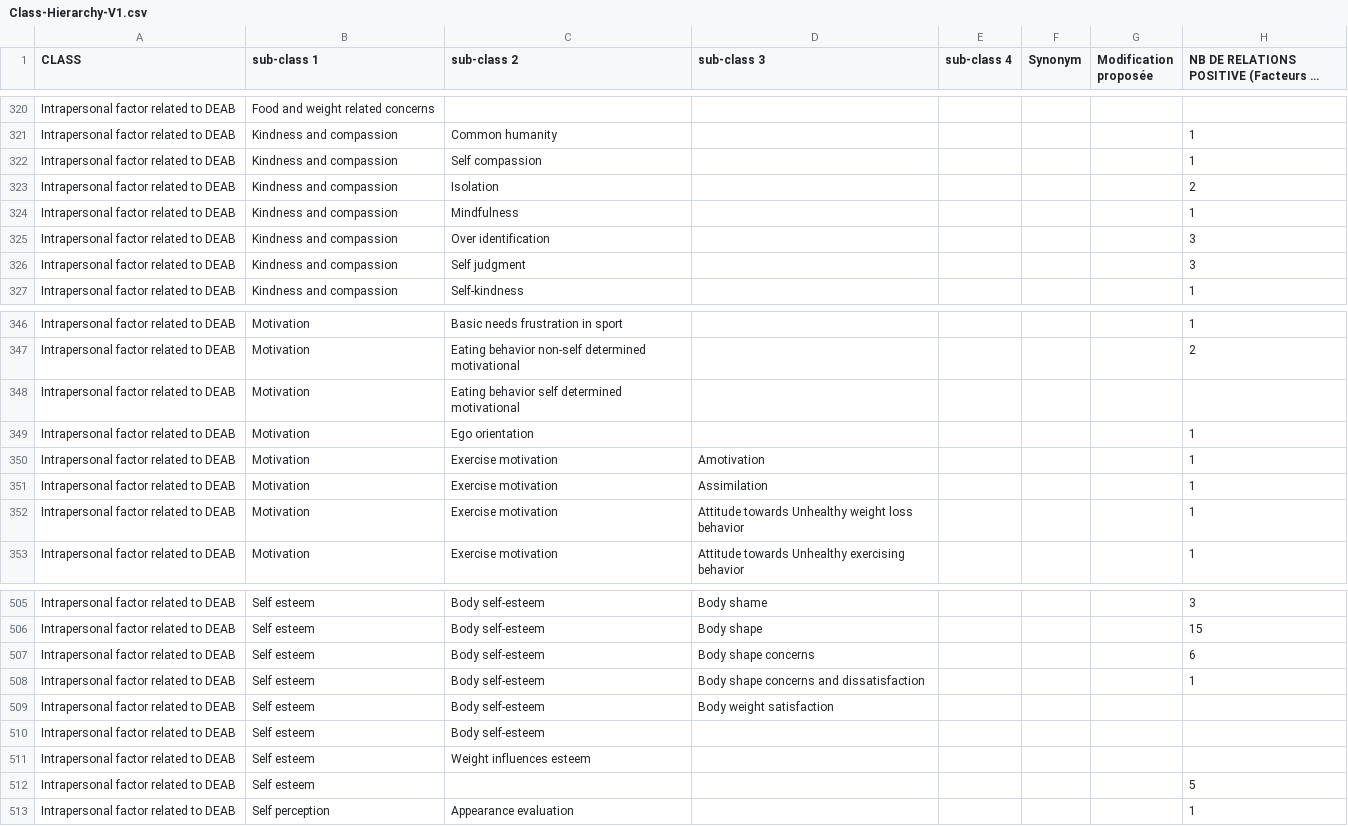
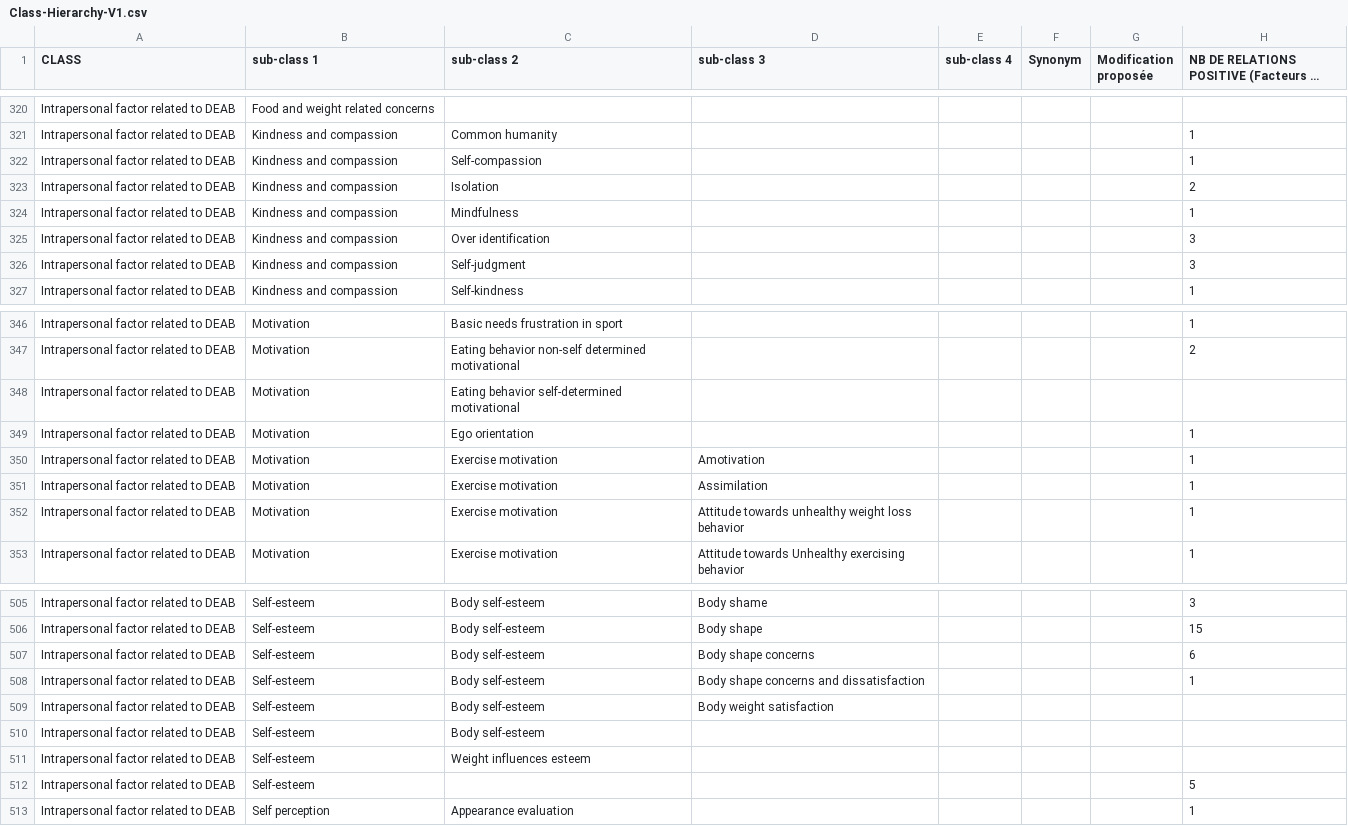
Before and after one commit to Wimmics/IADAS, a CSV file: pipeline-ontologie/data-csv/Class-Hierarchy-V1.csv, drawn as a sheet; only a part is shown, gaps mark what is left out; long unchanged cells end in …; the diff covers the shown part only; the diff names each change by its address in the sheet, - before the commit and + after, or states it on an @@ line.

```diff
--- a/pipeline-ontologie/data-csv/Class-Hierarchy-V1.csv
+++ b/pipeline-ontologie/data-csv/Class-Hierarchy-V1.csv
-C322 (sub-class 2): Self compassion
+C322 (sub-class 2): Self-compassion
-C326 (sub-class 2): Self judgment
+C326 (sub-class 2): Self-judgment
-C348 (sub-class 2): Eating behavior self determined motivational
+C348 (sub-class 2): Eating behavior self-determined motivational
-D352 (sub-class 3): Attitude towards Unhealthy weight loss…
+D352 (sub-class 3): Attitude towards unhealthy weight loss…
-B505:B512 (sub-class 1): Self esteem
+B505:B512 (sub-class 1): Self-esteem
```
Also changed, not shown: 41 edited cells elsewhere in this file, 2 other files.
